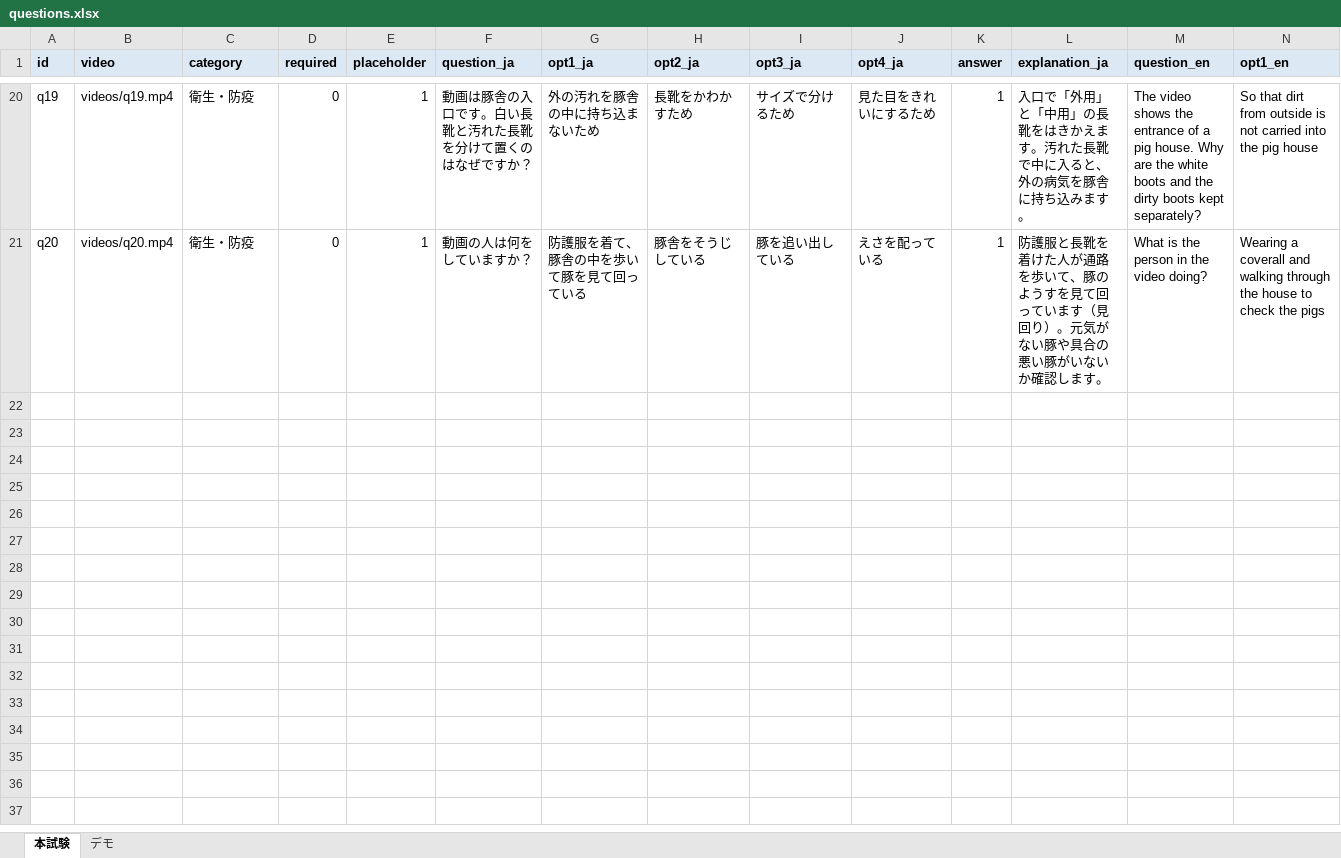
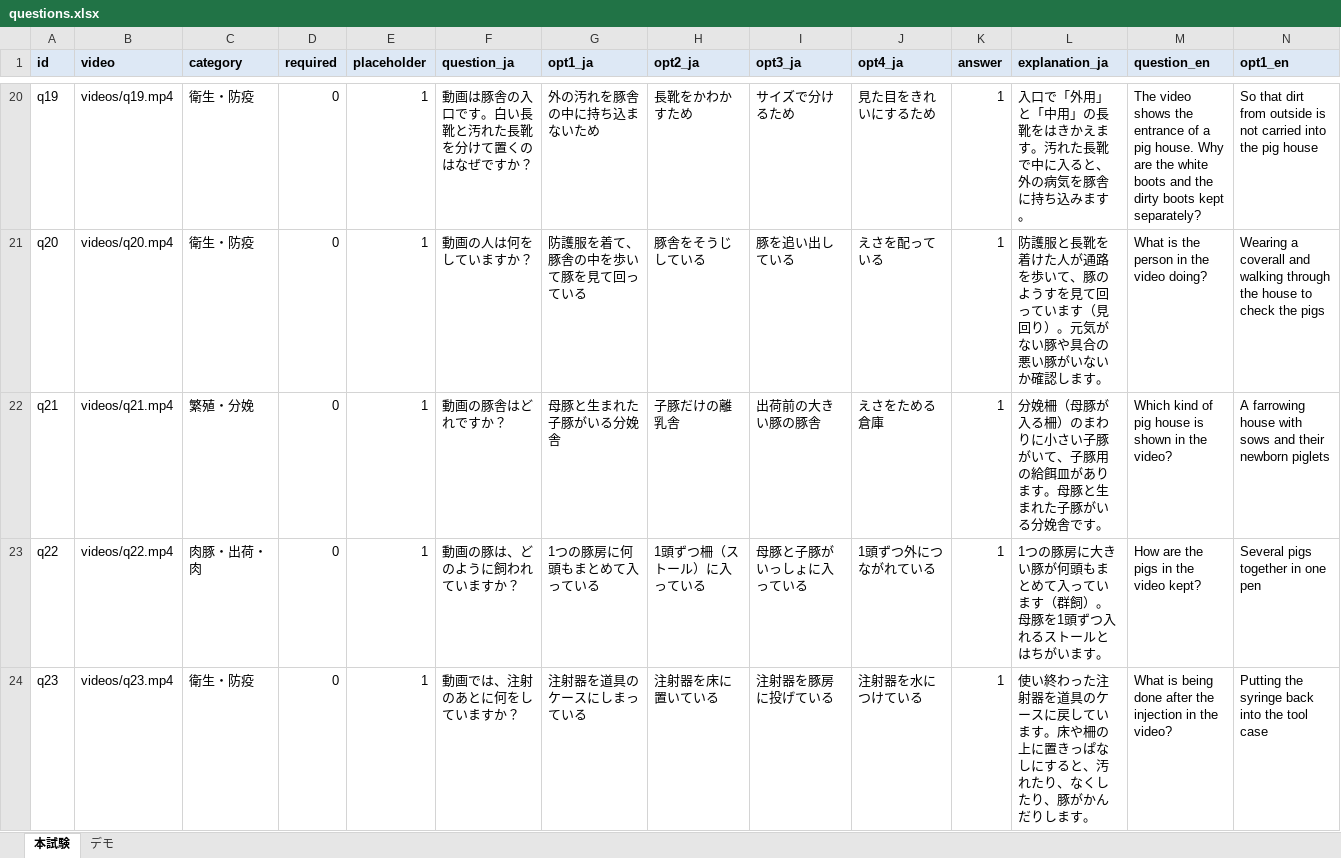
Before and after one commit to shoichiokada225-sys/hss-exam-video, an Excel workbook: tools/questions.xlsx, sheet 本試験, drawn as a sheet; only a part is shown, gaps mark what is left out; values as stored, in another font and other column widths than the file's, no borders; rows hold the shown columns only; the diff covers the shown part only; the diff names each change by its address in the sheet, - before the commit and + after, or states it on an @@ line.

```diff
--- a/tools/questions.xlsx (sheet 本試験)
+++ b/tools/questions.xlsx (sheet 本試験)
+row 22: q21 | videos/q21.mp4 | 繁殖・分娩 | 0 | 1 | 動画の豚舎はどれですか？ | 母豚と生まれた子豚がいる分娩舎 | 子豚だけの離乳舎 | 出荷前の大きい豚の豚舎 | えさをためる倉庫 | 1 | 分娩柵（母豚が入る柵）のまわりに小さい子豚がいて、子豚用の給餌皿があります。母豚と生まれた子豚がいる分娩舎です。 | Which kind of pig house is shown in the video? | A farrowing house with sows and their newborn piglets
+row 23: q22 | videos/q22.mp4 | 肉豚・出荷・肉 | 0 | 1 | 動画の豚は、どのように飼われていますか？ | 1つの豚房に何頭もまとめて入っている | 1頭ずつ柵（ストール）に入っている | 母豚と子豚がいっしょに入っている | 1頭ずつ外につながれている | 1 | 1つの豚房に大きい豚が何頭もまとめて入っています（群飼）。母豚を1頭ずつ入れるストールとはちがいます。 | How are the pigs in the video kept? | Several pigs together in one pen
+row 24: q23 | videos/q23.mp4 | 衛生・防疫 | 0 | 1 | 動画では、注射のあとに何をしていますか？ | 注射器を道具のケースにしまっている | 注射器を床に置いている | 注射器を豚房に投げている | 注射器を水につけている | 1 | 使い終わった注射器を道具のケースに戻しています。床や柵の上に置きっぱなしにすると、汚れたり、なくしたり、豚がかんだりします。 | What is being done after the injection in the video? | Putting the syringe back into the tool case
```
Also changed, not shown: 7 added rows elsewhere in this sheet, 20 other files.
